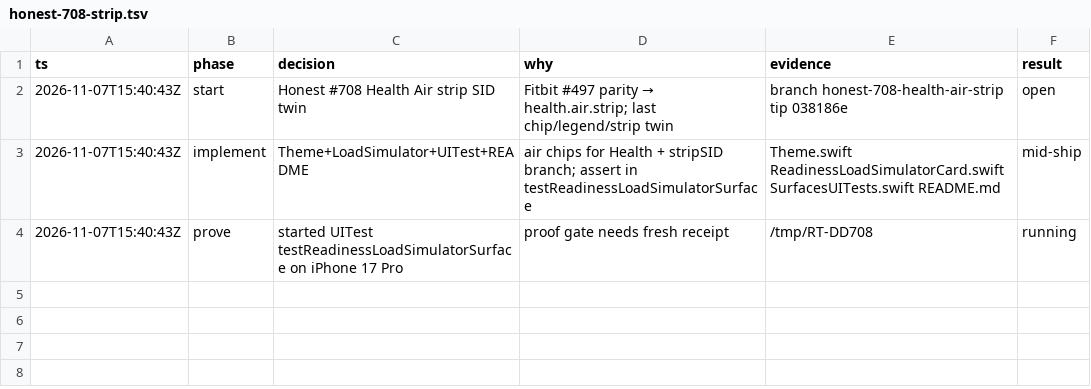
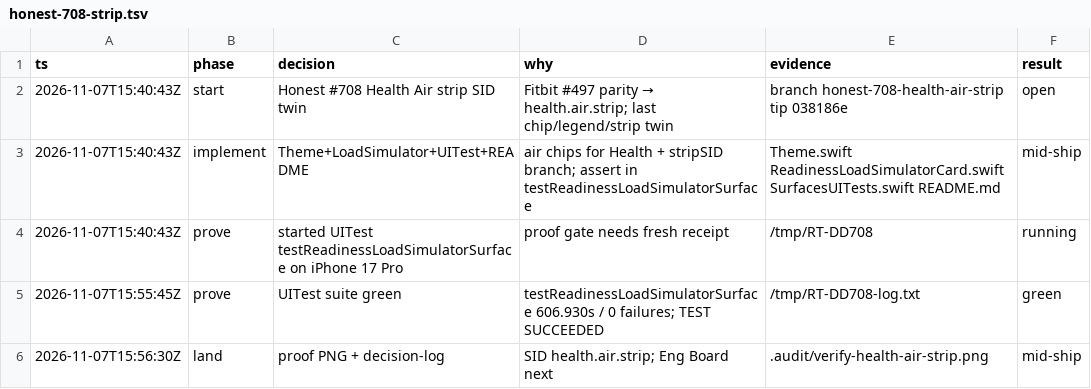
Before and after one commit to livicter/ReadinessTracker, a TSV file: .audit/honest-708-strip.tsv, drawn as a sheet; the diff names each change by its address in the sheet, - before the commit and + after, or states it on an @@ line.

Commit message:
Honest #708: proof + decision-log for Health Air strip
UITest suite green 606.930s / 0 failures (TEST SUCCEEDED).
SID health.air.strip. model=deepseek-flash

```diff
--- a/.audit/honest-708-strip.tsv
+++ b/.audit/honest-708-strip.tsv
+row 5: 2026-11-07T15:55:45Z | prove | UITest suite green | testReadinessLoadSimulatorSurface 606.930s / 0 failures; TEST SUCCEEDED | /tmp/RT-DD708-log.txt | green
+row 6: 2026-11-07T15:56:30Z | land | proof PNG + decision-log | SID health.air.strip; Eng Board next | .audit/verify-health-air-strip.png | mid-ship
```
Also changed, not shown: 2 other files.
